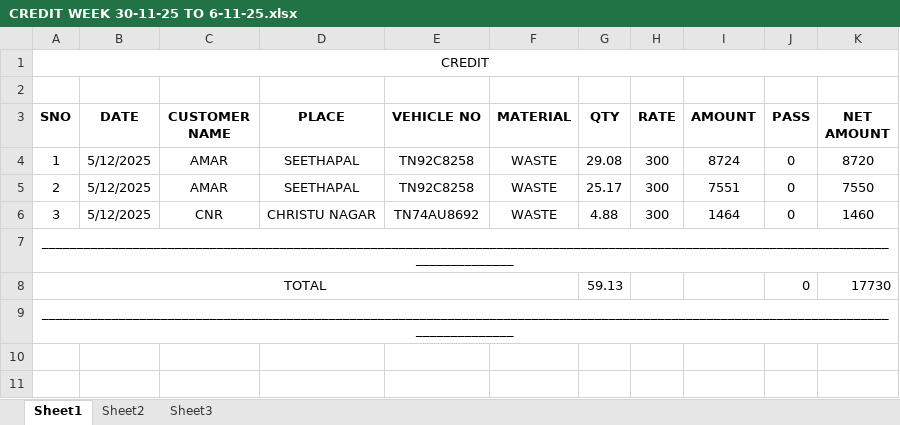
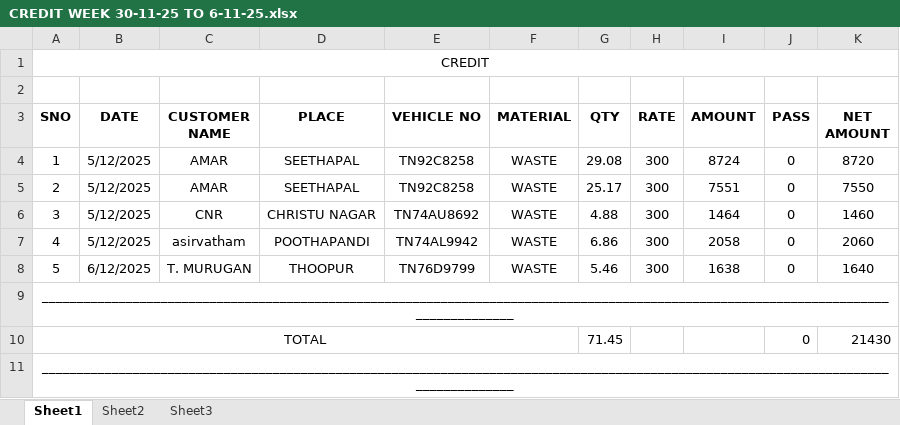
Before and after one commit to J-Aswin03/kgi-statement1, an Excel workbook: SALES STATEMENTS/WEEK 30-11-25 TO 06-12-25/CREDIT WEEK 30-11-25 TO 6-11-25.xlsx, sheet Sheet1, drawn as a sheet; values as stored, in another font and other column widths than the file's, no borders; addresses are those after the commit; the diff names each change by its address in the sheet, - before the commit and + after, or states it on an @@ line.

```diff
--- a/SALES STATEMENTS/WEEK 30-11-25 TO 06-12-25/CREDIT WEEK 30-11-25 TO 6-11-25.xlsx (sheet Sheet1)
+++ b/SALES STATEMENTS/WEEK 30-11-25 TO 06-12-25/CREDIT WEEK 30-11-25 TO 6-11-25.xlsx (sheet Sheet1)
+row 7: 4 | 5/12/2025 | asirvatham | POOTHAPANDI | TN74AL9942 | WASTE | 6.86 | 300 | 2058 | 0 | 2060
+row 8: 5 | 6/12/2025 | T. MURUGAN | THOOPUR | TN76D9799 | WASTE | 5.46 | 300 | 1638 | 0 | 1640
-G10 (QTY): 59.13
+G10 (QTY): 71.45
-K10 (NET AMOUNT): 17730
+K10 (NET AMOUNT): 21430
```
Also changed, not shown: PASS/PASS 05-12-25.xlsx, SALES STATEMENTS/BALANCE LIST.xlsx, 7 other files.
